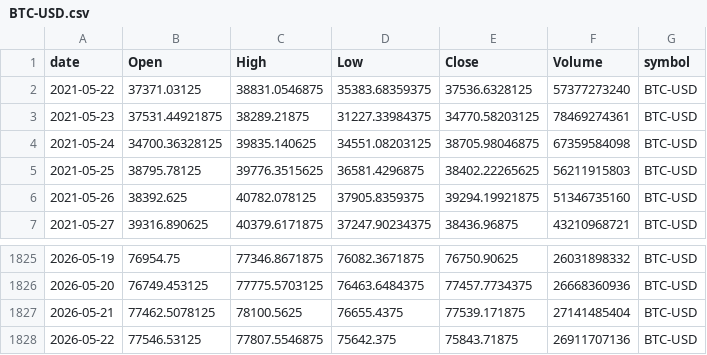
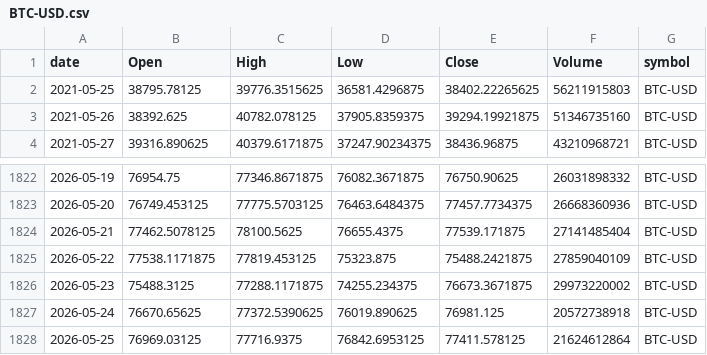
Before and after one commit to jauresfranck/pipeline_donnes-collectes_nettoye, a CSV file: data/BTC-USD.csv, drawn as a sheet; only a part is shown, gaps mark what is left out.

```diff
--- a/data/BTC-USD.csv
+++ b/data/BTC-USD.csv
@@ -1,5 +1,2 @@
 date,Open,High,Low,Close,Volume,symbol
-2021-05-22,37371.03125,38831.0546875,35383.68359375,37536.6328125,57377273240,BTC-USD
-2021-05-23,37531.44921875,38289.21875,31227.33984375,34770.58203125,78469274361,BTC-USD
-2021-05-24,34700.36328125,39835.140625,34551.08203125,38705.98046875,67359584098,BTC-USD
 2021-05-25,38795.78125,39776.3515625,36581.4296875,38402.22265625,56211915803,BTC-USD
@@ -1827,2 +1824,5 @@ date,Open,High,Low,Close,Volume,symbol
 2026-05-21,77462.5078125,78100.5625,76655.4375,77539.171875,27141485404,BTC-USD
-2026-05-22,77546.53125,77807.5546875,75642.375,75843.71875,26911707136,BTC-USD
+2026-05-22,77538.1171875,77819.453125,75323.875,75488.2421875,27859040109,BTC-USD
+2026-05-23,75488.3125,77288.1171875,74255.234375,76673.3671875,29973220002,BTC-USD
+2026-05-24,76670.65625,77372.5390625,76019.890625,76981.125,20572738918,BTC-USD
+2026-05-25,76969.03125,77716.9375,76842.6953125,77411.578125,21624612864,BTC-USD
```
Also changed, not shown: data/AMZN.csv, data/U.csv, 27 other files.
